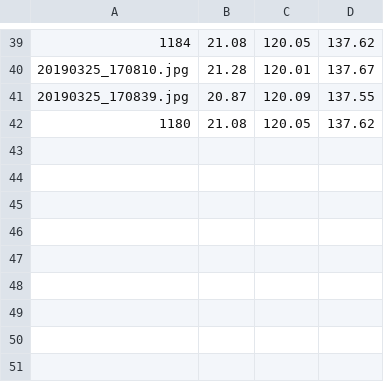
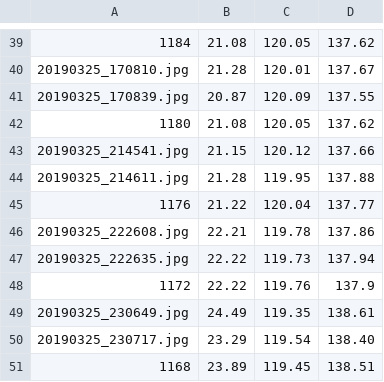
Before and after one commit to Peezy-qyp/Record, a CSV file: 实验数据.csv, drawn as a sheet; only a part is shown, gaps mark what is left out.

Commit message:
1168
1168

```diff
--- a/实验数据.csv
+++ b/实验数据.csv
@@ -42 +42,10 @@
 1180,21.08,120.05,137.62
+20190325_214541.jpg,21.15,120.12,137.66
+20190325_214611.jpg,21.28,119.95,137.88
+1176,21.22,120.04,137.77
+20190325_222608.jpg,22.21,119.78,137.86
+20190325_222635.jpg,22.22,119.73,137.94
+1172,22.22,119.76,137.9
+20190325_230649.jpg,24.49,119.35,138.61
+20190325_230717.jpg,23.29,119.54,138.40
+1168,23.89,119.45,138.51
```
